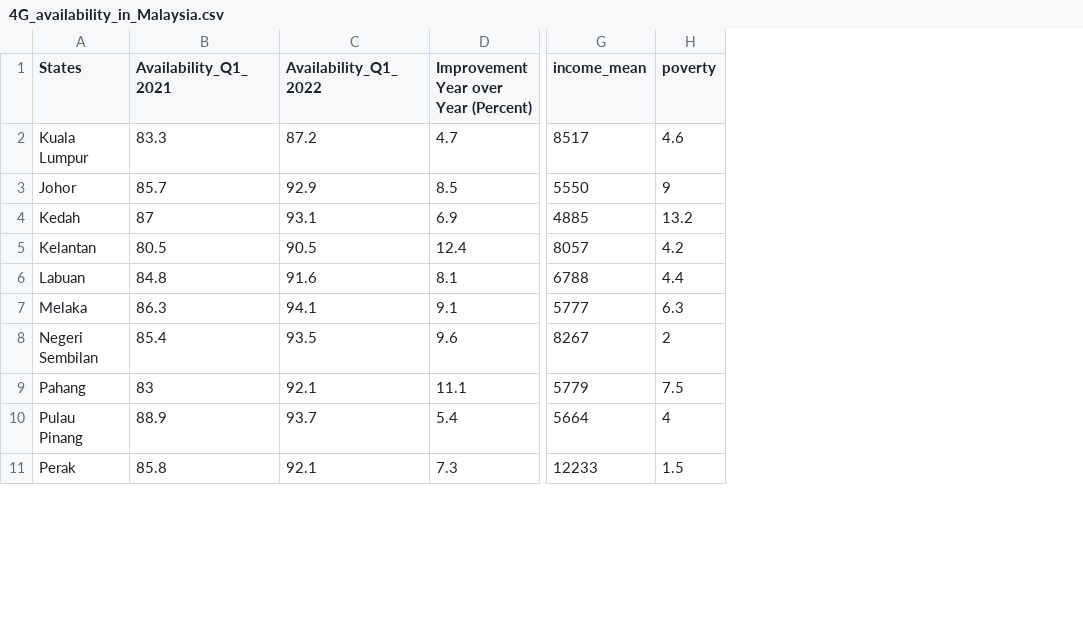
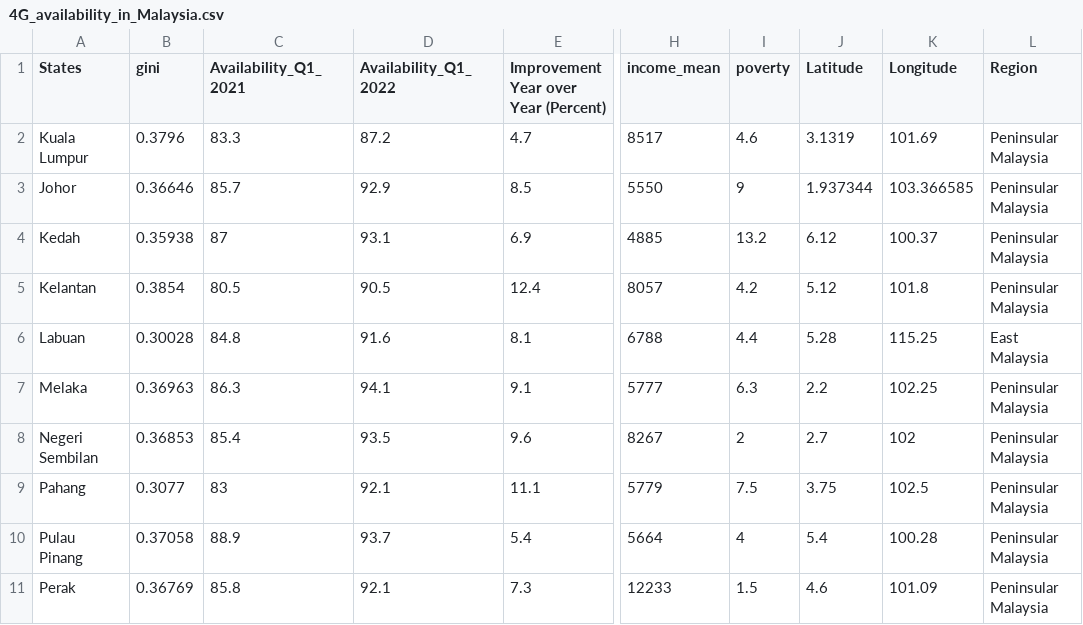
Before and after one commit to hiewtong23/FIT3179-Data-Visualisation-2, a CSV file: data/4G_availability_in_Malaysia.csv, drawn as a sheet; only a part is shown, gaps mark what is left out; the diff names each change by its address in the sheet, - before the commit and + after, or states it on an @@ line.

Commit message:
Upload files

```diff
--- a/data/4G_availability_in_Malaysia.csv
+++ b/data/4G_availability_in_Malaysia.csv
+column B (gini), rows 2-11: 0.3796 | 0.36646 | 0.35938 | 0.3854 | 0.30028 | 0.36963 | 0.36853 | 0.3077 | 0.37058 | 0.36769
+column J (Latitude), rows 2-11: 3.1319 | 1.937344 | 6.12 | 5.12 | 5.28 | 2.2 | 2.7 | 3.75 | 5.4 | 4.6
+column K (Longitude), rows 2-11: 101.69 | 103.366585 | 100.37 | 101.8 | 115.25 | 102.25 | 102 | 102.5 | 100.28 | 101.09
+column L (Region), rows 2-11: Peninsular Malaysia | Peninsular Malaysia | Peninsular Malaysia | Peninsular Malaysia | East Malaysia | Peninsular Malaysia | Peninsular Malaysia | Peninsular Malaysia | Peninsular Malaysia | Peninsular Malaysia
```
Also changed, not shown: 9 other files.
